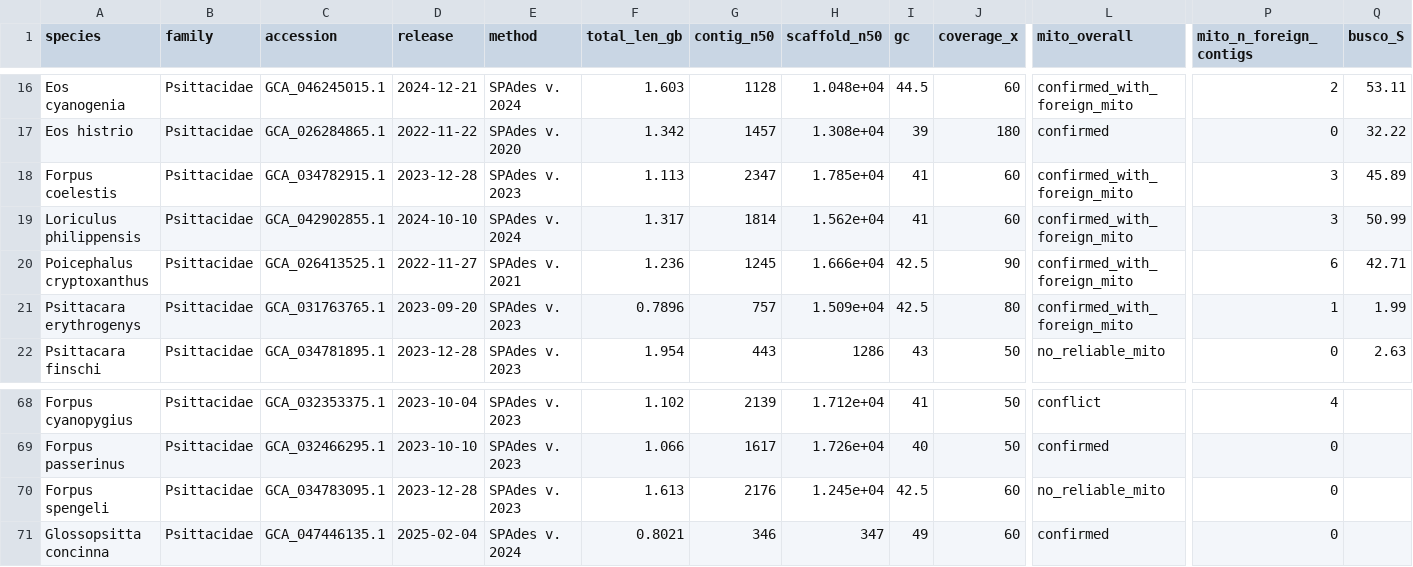
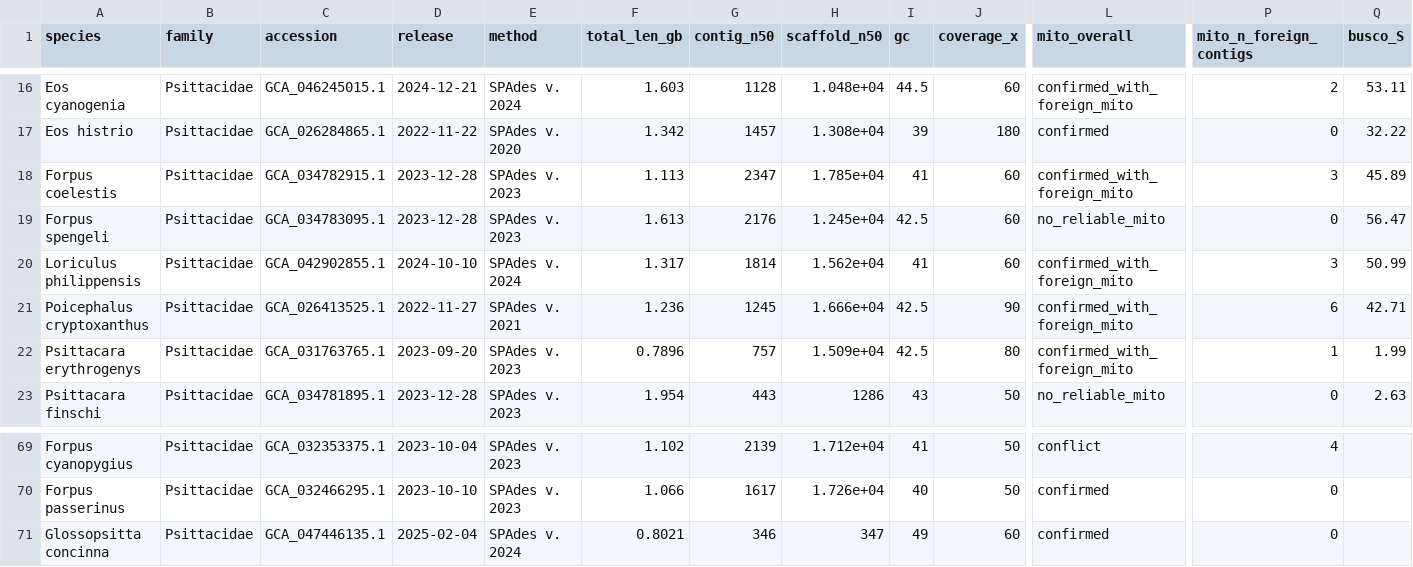
Before and after one commit to redkk123/Parrots, a TSV file: results/phase1_audit/audit_table.tsv, drawn as a sheet; only a part is shown, gaps mark what is left out; removed rows and columns are numbered as before the commit, all else as after; rows hold the shown columns only; the diff names each change by its address in the sheet, - before the commit and + after, or states it on an @@ line.

```diff
--- a/results/phase1_audit/audit_table.tsv
+++ b/results/phase1_audit/audit_table.tsv
+row 19: Forpus spengeli | Psittacidae | GCA_034783095.1 | 2023-12-28 | SPAdes v. 2023 | 1.613 | 2176 | 1.245e+04 | 42.5 | 60 | no_reliable_mito | 0 | 56.47
-row 70: Forpus spengeli | Psittacidae | GCA_034783095.1 | 2023-12-28 | SPAdes v. 2023 | 1.613 | 2176 | 1.245e+04 | 42.5 | 60 | no_reliable_mito | 0
```
Also changed, not shown: 4 other files.
